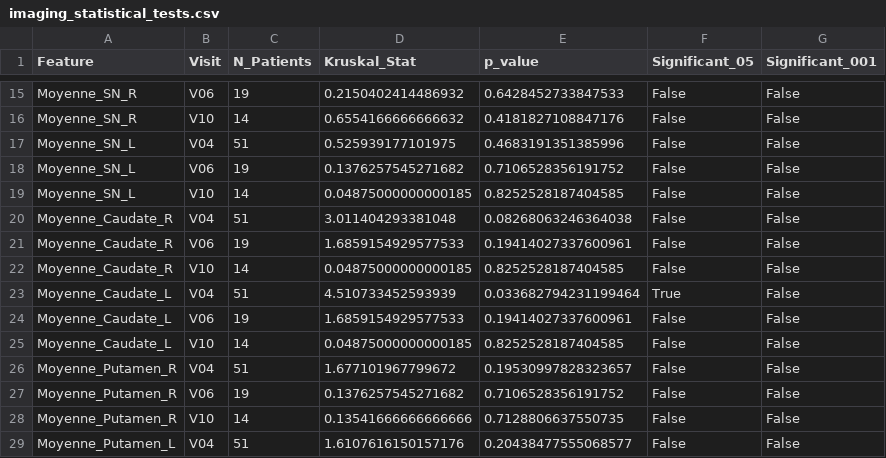
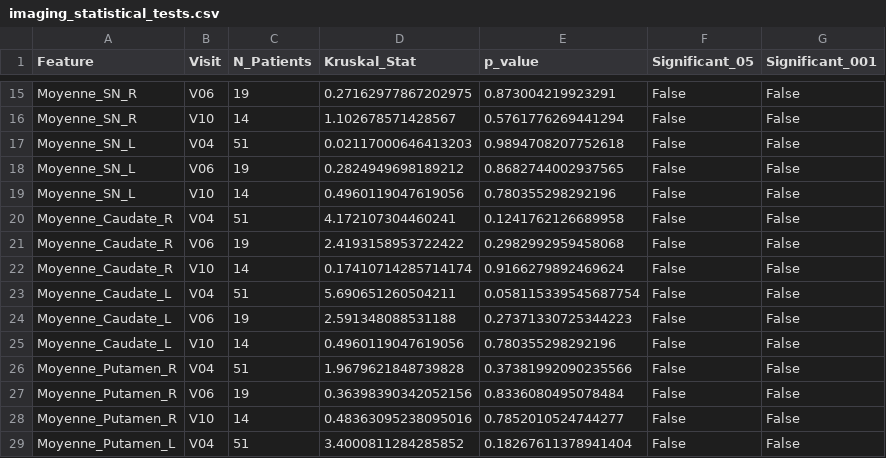
Before and after one commit to jospinherve/Multi_source-data, a CSV file: results/imaging_validation/imaging_statistical_tests.csv, drawn as a sheet; only a part is shown, gaps mark what is left out; the diff covers the shown part only; the diff names each change by its address in the sheet, - before the commit and + after, or states it on an @@ line.

```diff
--- a/results/imaging_validation/imaging_statistical_tests.csv
+++ b/results/imaging_validation/imaging_statistical_tests.csv
-D15 (Kruskal_Stat): 0.2150402414486932
+D15 (Kruskal_Stat): 0.27162977867202975
-E15 (p_value): 0.6428452733847533
+E15 (p_value): 0.873004219923291
-D16 (Kruskal_Stat): 0.6554166666666632
+D16 (Kruskal_Stat): 1.102678571428567
-E16 (p_value): 0.4181827108847176
+E16 (p_value): 0.5761776269441294
-D17 (Kruskal_Stat): 0.525939177101975
+D17 (Kruskal_Stat): 0.02117000646413203
-E17 (p_value): 0.4683191351385996
+E17 (p_value): 0.9894708207752618
-D18 (Kruskal_Stat): 0.1376257545271682
+D18 (Kruskal_Stat): 0.2824949698189212
-E18 (p_value): 0.7106528356191752
+E18 (p_value): 0.8682744002937565
-D19 (Kruskal_Stat): 0.04875000000000185
+D19 (Kruskal_Stat): 0.4960119047619056
-E19 (p_value): 0.8252528187404585
+E19 (p_value): 0.780355298292196
-D20 (Kruskal_Stat): 3.011404293381048
+D20 (Kruskal_Stat): 4.172107304460241
-E20 (p_value): 0.08268063246364038
+E20 (p_value): 0.1241762126689958
-D21 (Kruskal_Stat): 1.6859154929577533
+D21 (Kruskal_Stat): 2.4193158953722422
-E21 (p_value): 0.19414027337600961
+E21 (p_value): 0.2982992959458068
-D22 (Kruskal_Stat): 0.04875000000000185
+D22 (Kruskal_Stat): 0.17410714285714174
-E22 (p_value): 0.8252528187404585
+E22 (p_value): 0.9166279892469624
-D23 (Kruskal_Stat): 4.510733452593939
+D23 (Kruskal_Stat): 5.690651260504211
-E23 (p_value): 0.033682794231199464
+E23 (p_value): 0.058115339545687754
-F23 (Significant_05): True
+F23 (Significant_05): False
-D24 (Kruskal_Stat): 1.6859154929577533
+D24 (Kruskal_Stat): 2.591348088531188
-E24 (p_value): 0.19414027337600961
+E24 (p_value): 0.27371330725344223
-D25 (Kruskal_Stat): 0.04875000000000185
+D25 (Kruskal_Stat): 0.4960119047619056
-E25 (p_value): 0.8252528187404585
+E25 (p_value): 0.780355298292196
-D26 (Kruskal_Stat): 1.677101967799672
+D26 (Kruskal_Stat): 1.9679621848739828
-E26 (p_value): 0.19530997828323657
+E26 (p_value): 0.37381992090235566
-D27 (Kruskal_Stat): 0.1376257545271682
+D27 (Kruskal_Stat): 0.36398390342052156
-E27 (p_value): 0.7106528356191752
+E27 (p_value): 0.8336080495078484
-D28 (Kruskal_Stat): 0.13541666666666666
+D28 (Kruskal_Stat): 0.48363095238095016
-E28 (p_value): 0.7128806637550735
+E28 (p_value): 0.7852010524744277
-D29 (Kruskal_Stat): 1.6107616150157176
+D29 (Kruskal_Stat): 3.4000811284285852
-E29 (p_value): 0.20438477555068577
+E29 (p_value): 0.18267611378941404
```
Also changed, not shown: 58 edited cells elsewhere in this file, 14 other files.
